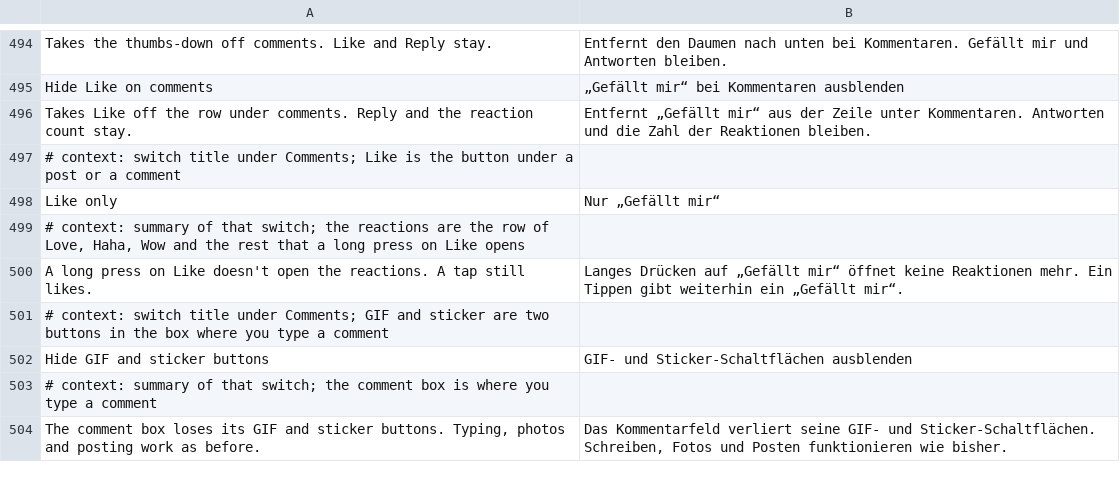
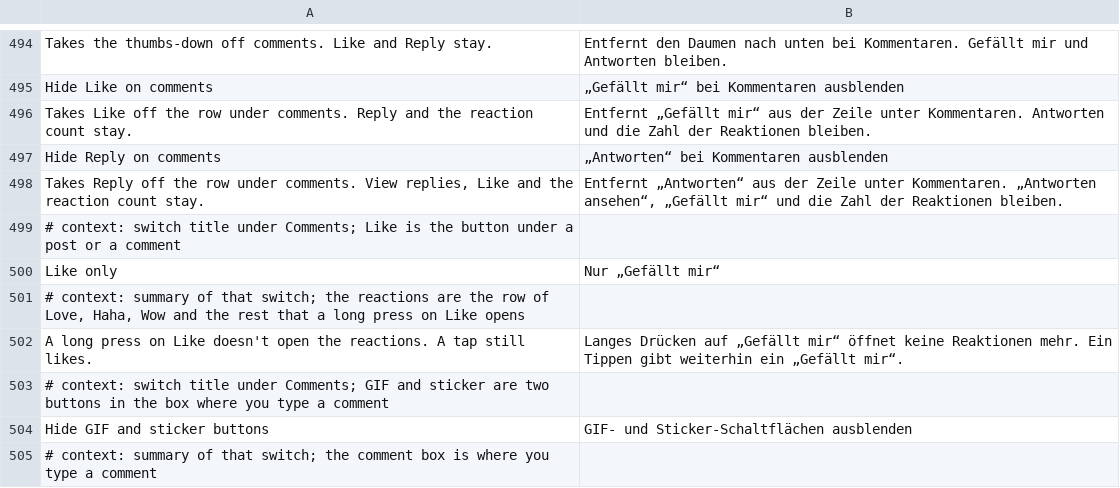
Before and after one commit to SysAdminDoc/HushFacebook, a TSV file: extensions/shared/library/src/main/l10n/de.tsv, drawn as a sheet; only a part is shown, gaps mark what is left out; the shorter side is filled out with more unchanged rows; the diff names each change by its address in the sheet, - before the commit and + after, or states it on an @@ line.

```diff
--- a/extensions/shared/library/src/main/l10n/de.tsv
+++ b/extensions/shared/library/src/main/l10n/de.tsv
+row 497: Hide Reply on comments | „Antworten“ bei Kommentaren ausblenden
+row 498: Takes Reply off the row under comments. View replies, Like and the reaction count stay. | Entfernt „Antworten“ aus der Zeile unter Kommentaren. „Antworten ansehen“, „Gefällt mir“ und die Zahl der Reaktionen bleiben.
```
Also changed, not shown: extensions/shared/library/src/main/l10n/es.tsv, extensions/shared/library/src/main/l10n/pt-rBR.tsv, 29 other files.
